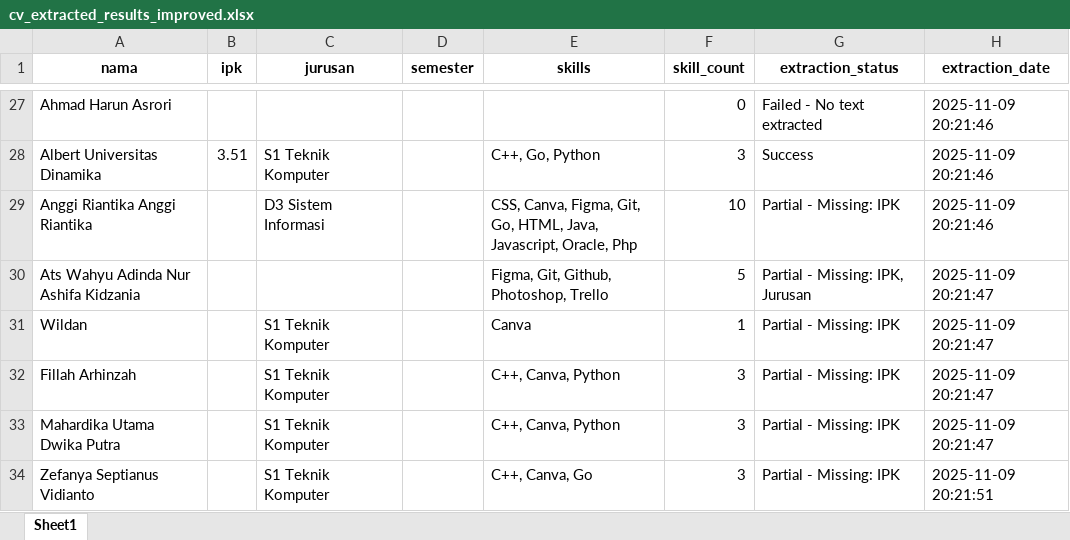
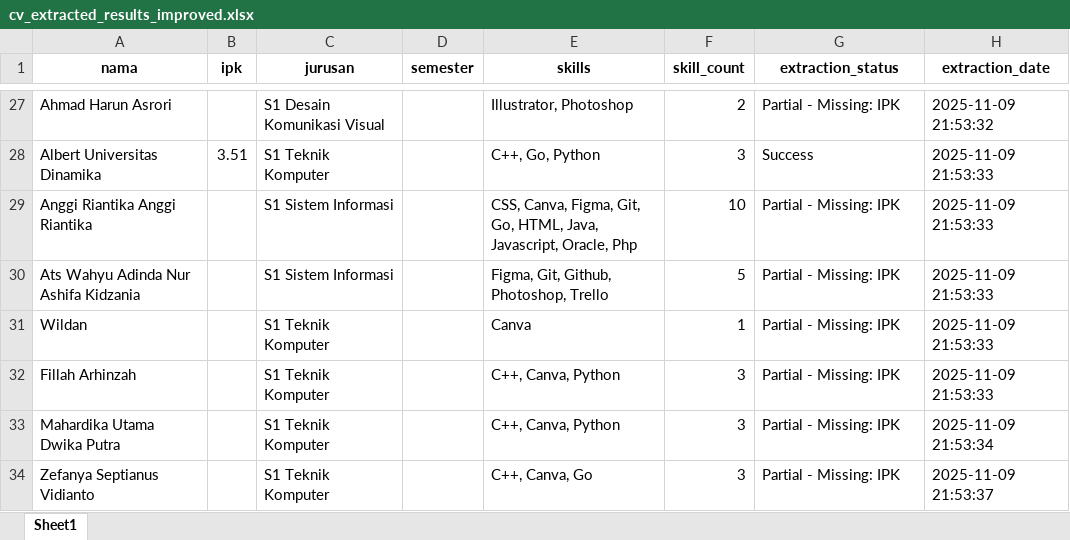
Before and after one commit to BagaskaraGD/pdfplumber, an Excel workbook: cv_extracted_results_improved.xlsx, sheet Sheet1, drawn as a sheet; only a part is shown, gaps mark what is left out; values as stored, in another font and other column widths than the file's, no borders; the diff covers the shown part only; the diff names each change by its address in the sheet, - before the commit and + after, or states it on an @@ line.

Commit message:
update 2 extract.py

```diff
--- a/cv_extracted_results_improved.xlsx (sheet Sheet1)
+++ b/cv_extracted_results_improved.xlsx (sheet Sheet1)
-C27 (jurusan): (empty)
+C27 (jurusan): S1 Desain Komunikasi Visual
-E27 (skills): (empty)
+E27 (skills): Illustrator, Photoshop
-F27 (skill_count): 0
+F27 (skill_count): 2
-G27 (extraction_status): Failed - No text extracted
+G27 (extraction_status): Partial - Missing: IPK
-H27 (extraction_date): 2025-11-09 20:21:46
+H27 (extraction_date): 2025-11-09 21:53:32
-H28:H29 (extraction_date): 2025-11-09 20:21:46
+H28:H29 (extraction_date): 2025-11-09 21:53:33
-C29 (jurusan): D3 Sistem Informasi
+C29 (jurusan): S1 Sistem Informasi
-C30 (jurusan): (empty)
+C30 (jurusan): S1 Sistem Informasi
-G30 (extraction_status): Partial - Missing: IPK, Jurusan
+G30 (extraction_status): Partial - Missing: IPK
-H30:H32 (extraction_date): 2025-11-09 20:21:47
+H30:H32 (extraction_date): 2025-11-09 21:53:33
-H33 (extraction_date): 2025-11-09 20:21:47
+H33 (extraction_date): 2025-11-09 21:53:34
-H34 (extraction_date): 2025-11-09 20:21:51
+H34 (extraction_date): 2025-11-09 21:53:37
```
Also changed, not shown: 50 edited cells elsewhere in this sheet, 1 other file.
